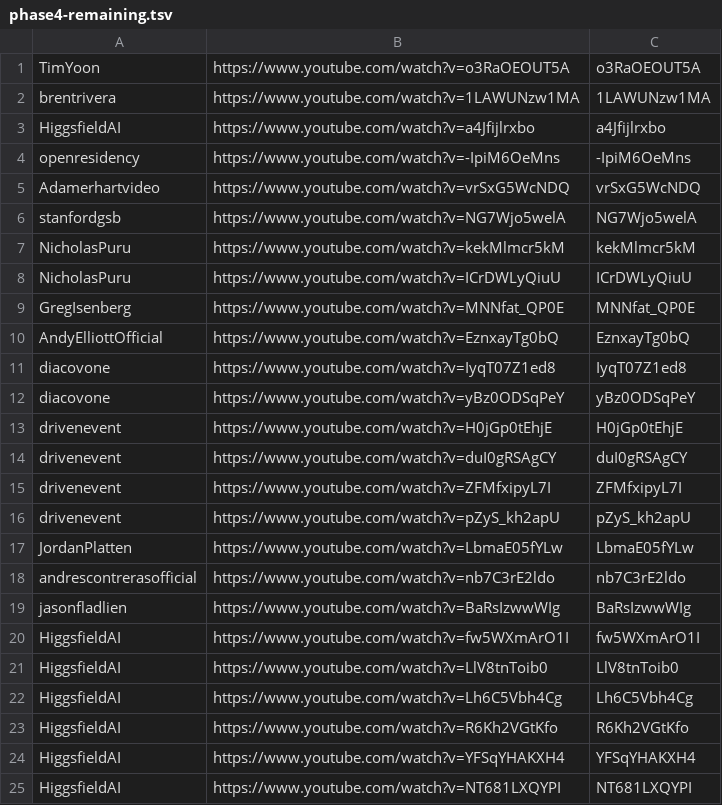
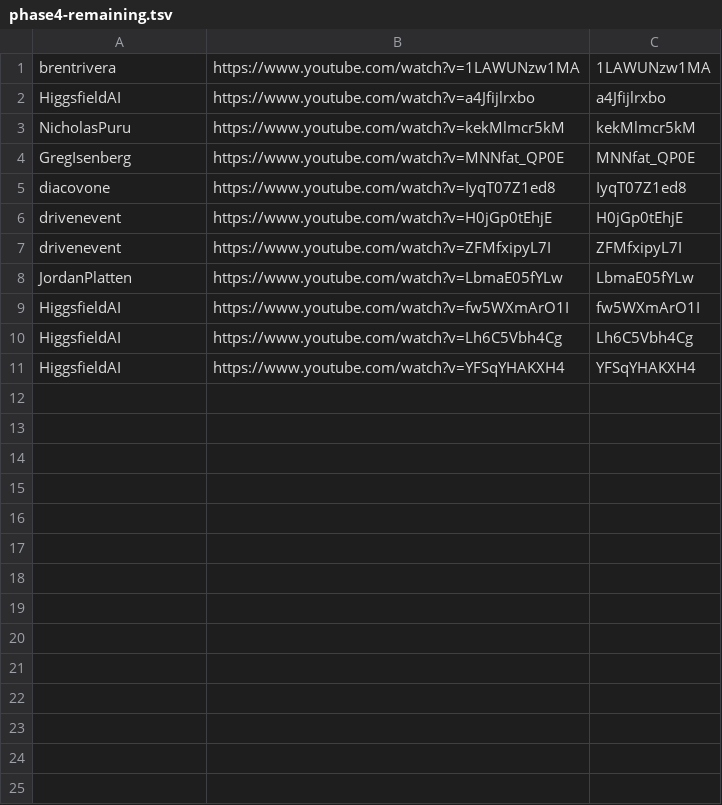
Before and after one commit to technirmata/yt-deep-knowledge-distributed, a TSV file: queue/phase4-remaining.tsv, drawn as a sheet; the diff names each change by its address in the sheet, - before the commit and + after, or states it on an @@ line.

Commit message:
harvest: queue refresh 2026-08-20T20:54Z

```diff
--- a/queue/phase4-remaining.tsv
+++ b/queue/phase4-remaining.tsv
-row 1: TimYoon | https://www.youtube.com/watch?v=o3RaOEOUT5A | o3RaOEOUT5A
-row 4: openresidency | https://www.youtube.com/watch?v=-IpiM6OeMns | -IpiM6OeMns
-row 5: Adamerhartvideo | https://www.youtube.com/watch?v=vrSxG5WcNDQ | vrSxG5WcNDQ
-row 6: stanfordgsb | https://www.youtube.com/watch?v=NG7Wjo5welA | NG7Wjo5welA
-row 8: NicholasPuru | https://www.youtube.com/watch?v=ICrDWLyQiuU | ICrDWLyQiuU
-row 10: AndyElliottOfficial | https://www.youtube.com/watch?v=EznxayTg0bQ | EznxayTg0bQ
-row 12: diacovone | https://www.youtube.com/watch?v=yBz0ODSqPeY | yBz0ODSqPeY
-row 14: drivenevent | https://www.youtube.com/watch?v=duI0gRSAgCY | duI0gRSAgCY
-row 16: drivenevent | https://www.youtube.com/watch?v=pZyS_kh2apU | pZyS_kh2apU
-row 18: andrescontrerasofficial | https://www.youtube.com/watch?v=nb7C3rE2ldo | nb7C3rE2ldo
-row 19: jasonfladlien | https://www.youtube.com/watch?v=BaRsIzwwWIg | BaRsIzwwWIg
-row 21: HiggsfieldAI | https://www.youtube.com/watch?v=LlV8tnToib0 | LlV8tnToib0
-row 23: HiggsfieldAI | https://www.youtube.com/watch?v=R6Kh2VGtKfo | R6Kh2VGtKfo
-row 25: HiggsfieldAI | https://www.youtube.com/watch?v=NT681LXQYPI | NT681LXQYPI
```
